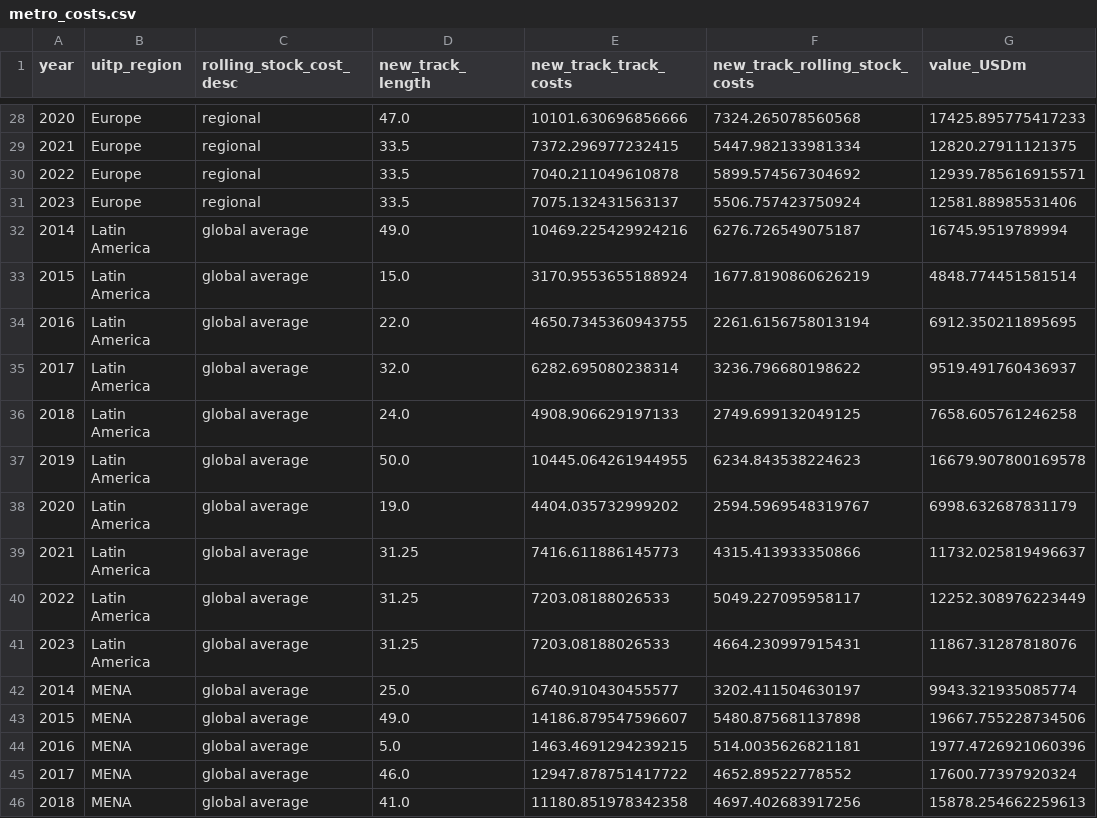
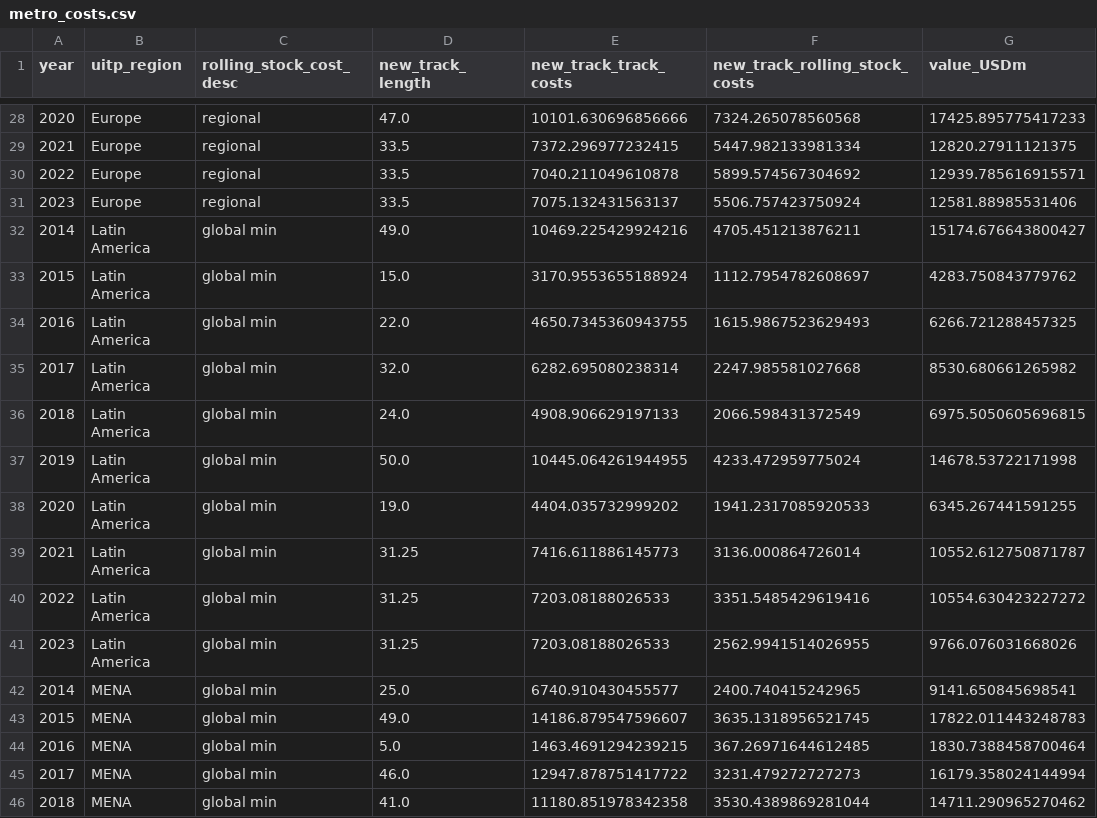
Before and after one commit to mn-price/metro, a CSV file: output/metro_costs.csv, drawn as a sheet; only a part is shown, gaps mark what is left out; the diff covers the shown part only.

```diff
--- a/output/metro_costs.csv
+++ b/output/metro_costs.csv
@@ -31,16 +31,16 @@ year,uitp_region,rolling_stock_cost_desc,new_track_length,new_track_track_costs,
 2023,Europe,regional,33.5,7075.132431563137,5506.757423750924,12581.88985531406
-2014,Latin America,global average,49.0,10469.225429924216,6276.726549075187,16745.9519789994
-2015,Latin America,global average,15.0,3170.9553655188924,1677.8190860626219,4848.774451581514
-2016,Latin America,global average,22.0,4650.7345360943755,2261.6156758013194,6912.350211895695
-2017,Latin America,global average,32.0,6282.695080238314,3236.796680198622,9519.491760436937
-2018,Latin America,global average,24.0,4908.906629197133,2749.699132049125,7658.605761246258
-2019,Latin America,global average,50.0,10445.064261944955,6234.843538224623,16679.907800169578
-2020,Latin America,global average,19.0,4404.035732999202,2594.5969548319767,6998.632687831179
-2021,Latin America,global average,31.25,7416.611886145773,4315.413933350866,11732.025819496637
-2022,Latin America,global average,31.25,7203.08188026533,5049.227095958117,12252.308976223449
-2023,Latin America,global average,31.25,7203.08188026533,4664.230997915431,11867.31287818076
-2014,MENA,global average,25.0,6740.910430455577,3202.411504630197,9943.321935085774
-2015,MENA,global average,49.0,14186.879547596607,5480.875681137898,19667.755228734506
-2016,MENA,global average,5.0,1463.4691294239215,514.0035626821181,1977.4726921060396
-2017,MENA,global average,46.0,12947.878751417722,4652.89522778552,17600.77397920324
-2018,MENA,global average,41.0,11180.851978342358,4697.402683917256,15878.254662259613
+2014,Latin America,global min,49.0,10469.225429924216,4705.451213876211,15174.676643800427
+2015,Latin America,global min,15.0,3170.9553655188924,1112.7954782608697,4283.750843779762
+2016,Latin America,global min,22.0,4650.7345360943755,1615.9867523629493,6266.721288457325
+2017,Latin America,global min,32.0,6282.695080238314,2247.985581027668,8530.680661265982
+2018,Latin America,global min,24.0,4908.906629197133,2066.598431372549,6975.5050605696815
+2019,Latin America,global min,50.0,10445.064261944955,4233.472959775024,14678.53722171998
+2020,Latin America,global min,19.0,4404.035732999202,1941.2317085920533,6345.267441591255
+2021,Latin America,global min,31.25,7416.611886145773,3136.000864726014,10552.612750871787
+2022,Latin America,global min,31.25,7203.08188026533,3351.5485429619416,10554.630423227272
+2023,Latin America,global min,31.25,7203.08188026533,2562.9941514026955,9766.076031668026
+2014,MENA,global min,25.0,6740.910430455577,2400.740415242965,9141.650845698541
+2015,MENA,global min,49.0,14186.879547596607,3635.1318956521745,17822.011443248783
+2016,MENA,global min,5.0,1463.4691294239215,367.26971644612485,1830.7388458700464
+2017,MENA,global min,46.0,12947.878751417722,3231.479272727273,16179.358024144994
+2018,MENA,global min,41.0,11180.851978342358,3530.4389869281044,14711.290965270462
```
Also changed, not shown: 48 edited cells elsewhere in this file, output/regional_cars_cost_per_km.csv, 3 other files.
